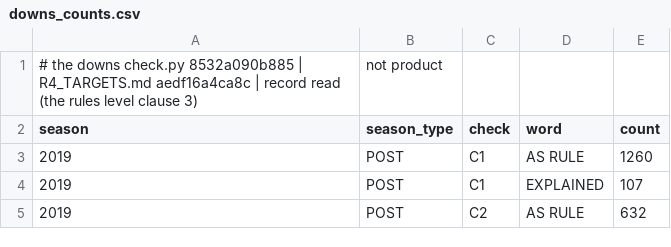
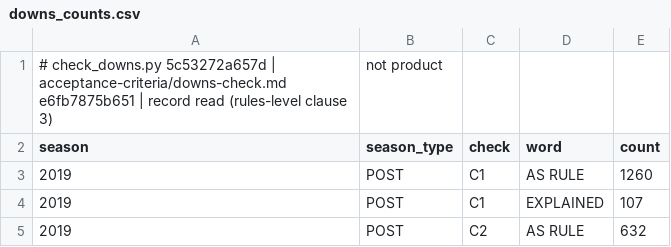
Before and after one commit to CCCatri/analytics, a CSV file: out/downs_counts.csv, drawn as a sheet; only a part is shown.

```diff
--- a/out/downs_counts.csv
+++ b/out/downs_counts.csv
@@ -1,2 +1,2 @@
-# the downs check.py 8532a090b885 | R4_TARGETS.md aedf16a4ca8c | record read (the rules level clause 3), not product
+# check_downs.py 5c53272a657d | acceptance-criteria/downs-check.md e6fb7875b651 | record read (rules-level clause 3), not product
 season,season_type,check,word,count
```
Also changed, not shown: out/clock_counts.csv, out/clock_faster.csv, 32 other files.
